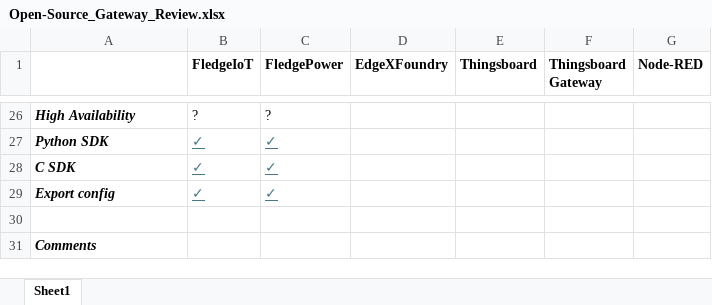
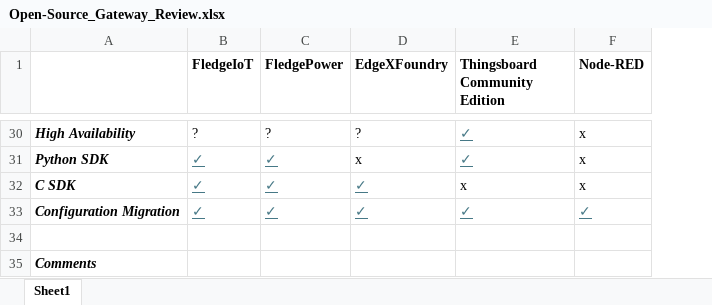
Before and after one commit to OrxaGridMicroservices/comms_gateway, an Excel workbook: Open-Source_Gateway_Review.xlsx, sheet Sheet1, drawn as a sheet; only a part is shown, gaps mark what is left out; values as stored, in another font and other column widths than the file's, no borders; removed rows and columns are numbered as before the commit, all else as after; the diff covers the shown part only; the diff names each change by its address in the sheet, - before the commit and + after, or states it on an @@ line.

Commit message:
Update Open-Source_Gateway_Review.xlsx

```diff
--- a/Open-Source_Gateway_Review.xlsx (sheet Sheet1)
+++ b/Open-Source_Gateway_Review.xlsx (sheet Sheet1)
-column E (Thingsboard), empty
-column F (Thingsboard Gateway), empty
+column E (Thingsboard Community Edition), rows 30-32: ✓ | ✓ | x
-D30 (EdgeXFoundry): (empty)
+D30 (EdgeXFoundry): ?
-F30:F32 (Node-RED): (empty)
+F30:F32 (Node-RED): x
-D31 (EdgeXFoundry): (empty)
+D31 (EdgeXFoundry): x
-D32 (EdgeXFoundry): (empty)
+D32 (EdgeXFoundry): ✓
-row 29: Export config | ✓ | ✓
+row 33: Configuration Migration | ✓ | ✓ | ✓ | ✓ | ✓
```
Also changed, not shown: 5 added rows, 1 removed row, 36 edited cells and cell formats elsewhere in this sheet.
